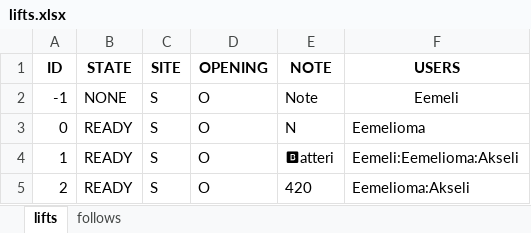
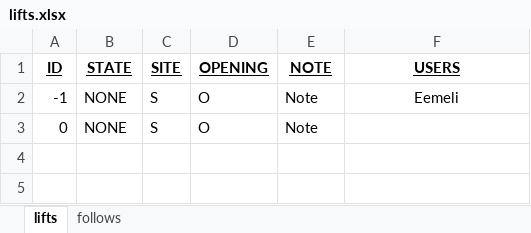
Before and after one commit to eeke321/middleman-bot, an Excel workbook: middleman-bot/middleman-bot/lifts.xlsx, sheet lifts, drawn as a sheet; values as stored, in another font and other column widths than the file's, no borders; the diff names each change by its address in the sheet, - before the commit and + after, or states it on an @@ line.

Commit message:
User can follow sites, Ping : progress

```diff
--- a/middleman-bot/middleman-bot/lifts.xlsx (sheet lifts)
+++ b/middleman-bot/middleman-bot/lifts.xlsx (sheet lifts)
-A1:F1 underline: off
+A1:F1 underline: on
-B3 (STATE): READY
+B3 (STATE): NONE
-E3 (NOTE): N
+E3 (NOTE): Note
-F3 (USERS): Eemelioma
+F3 (USERS): (empty)
-row 4: 1 | READY | S | O | 🅱atteri | Eemeli:Eemelioma:Akseli
-row 5: 2 | READY | S | O | 420 | Eemelioma:Akseli
```
Also changed, not shown: sheet follows, middleman-bot/middleman-bot/file.xlsx, 7 other files.
